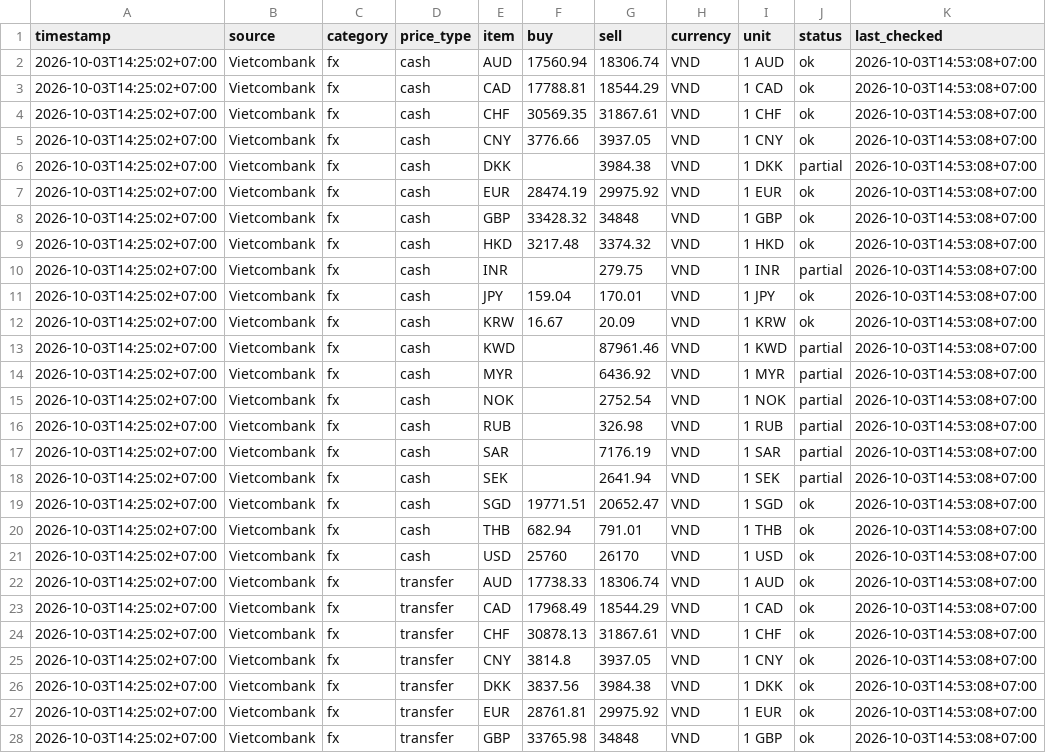
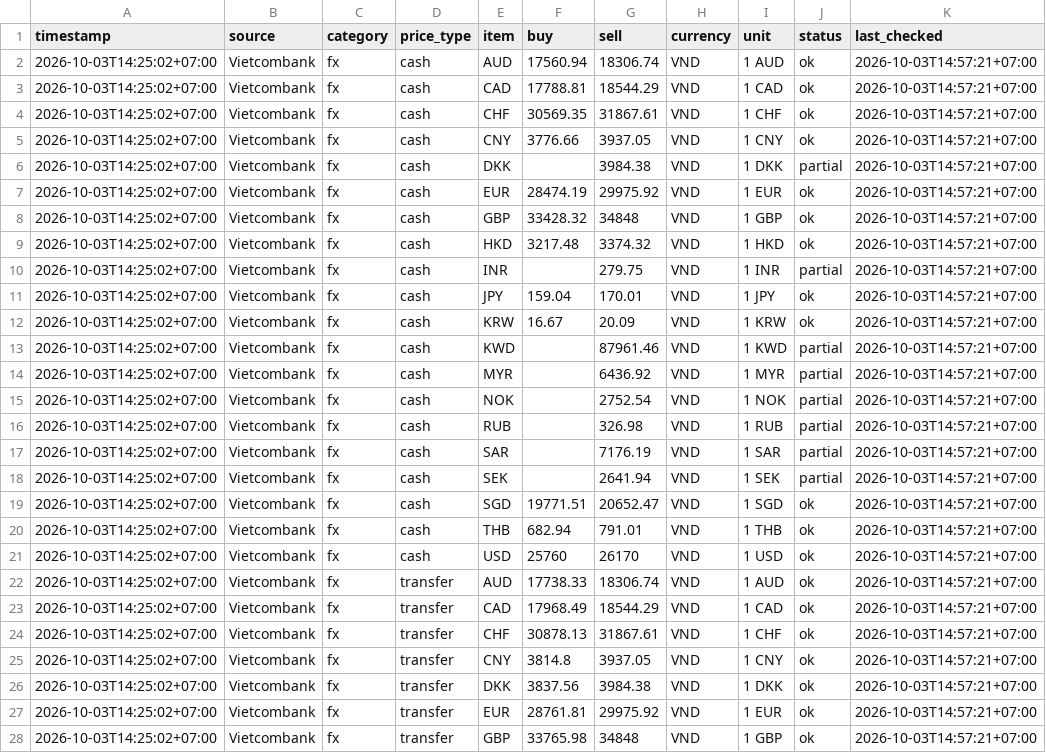
Before and after one commit to truongnhat/pnj-price-feed, a CSV file: data/latest.csv, drawn as a sheet; only a part is shown; the diff covers the shown part only.

```diff
--- a/data/latest.csv
+++ b/data/latest.csv
@@ -1,28 +1,28 @@
 timestamp,source,category,price_type,item,buy,sell,currency,unit,status,last_checked
-2026-10-03T14:25:02+07:00,Vietcombank,fx,cash,AUD,17560.94,18306.74,VND,1 AUD,ok,2026-10-03T14:53:08+07:00
-2026-10-03T14:25:02+07:00,Vietcombank,fx,cash,CAD,17788.81,18544.29,VND,1 CAD,ok,2026-10-03T14:53:08+07:00
-2026-10-03T14:25:02+07:00,Vietcombank,fx,cash,CHF,30569.35,31867.61,VND,1 CHF,ok,2026-10-03T14:53:08+07:00
-2026-10-03T14:25:02+07:00,Vietcombank,fx,cash,CNY,3776.66,3937.05,VND,1 CNY,ok,2026-10-03T14:53:08+07:00
-2026-10-03T14:25:02+07:00,Vietcombank,fx,cash,DKK,,3984.38,VND,1 DKK,partial,2026-10-03T14:53:08+07:00
-2026-10-03T14:25:02+07:00,Vietcombank,fx,cash,EUR,28474.19,29975.92,VND,1 EUR,ok,2026-10-03T14:53:08+07:00
-2026-10-03T14:25:02+07:00,Vietcombank,fx,cash,GBP,33428.32,34848,VND,1 GBP,ok,2026-10-03T14:53:08+07:00
-2026-10-03T14:25:02+07:00,Vietcombank,fx,cash,HKD,3217.48,3374.32,VND,1 HKD,ok,2026-10-03T14:53:08+07:00
-2026-10-03T14:25:02+07:00,Vietcombank,fx,cash,INR,,279.75,VND,1 INR,partial,2026-10-03T14:53:08+07:00
-2026-10-03T14:25:02+07:00,Vietcombank,fx,cash,JPY,159.04,170.01,VND,1 JPY,ok,2026-10-03T14:53:08+07:00
-2026-10-03T14:25:02+07:00,Vietcombank,fx,cash,KRW,16.67,20.09,VND,1 KRW,ok,2026-10-03T14:53:08+07:00
-2026-10-03T14:25:02+07:00,Vietcombank,fx,cash,KWD,,87961.46,VND,1 KWD,partial,2026-10-03T14:53:08+07:00
-2026-10-03T14:25:02+07:00,Vietcombank,fx,cash,MYR,,6436.92,VND,1 MYR,partial,2026-10-03T14:53:08+07:00
-2026-10-03T14:25:02+07:00,Vietcombank,fx,cash,NOK,,2752.54,VND,1 NOK,partial,2026-10-03T14:53:08+07:00
-2026-10-03T14:25:02+07:00,Vietcombank,fx,cash,RUB,,326.98,VND,1 RUB,partial,2026-10-03T14:53:08+07:00
-2026-10-03T14:25:02+07:00,Vietcombank,fx,cash,SAR,,7176.19,VND,1 SAR,partial,2026-10-03T14:53:08+07:00
-2026-10-03T14:25:02+07:00,Vietcombank,fx,cash,SEK,,2641.94,VND,1 SEK,partial,2026-10-03T14:53:08+07:00
-2026-10-03T14:25:02+07:00,Vietcombank,fx,cash,SGD,19771.51,20652.47,VND,1 SGD,ok,2026-10-03T14:53:08+07:00
-2026-10-03T14:25:02+07:00,Vietcombank,fx,cash,THB,682.94,791.01,VND,1 THB,ok,2026-10-03T14:53:08+07:00
-2026-10-03T14:25:02+07:00,Vietcombank,fx,cash,USD,25760,26170,VND,1 USD,ok,2026-10-03T14:53:08+07:00
-2026-10-03T14:25:02+07:00,Vietcombank,fx,transfer,AUD,17738.33,18306.74,VND,1 AUD,ok,2026-10-03T14:53:08+07:00
-2026-10-03T14:25:02+07:00,Vietcombank,fx,transfer,CAD,17968.49,18544.29,VND,1 CAD,ok,2026-10-03T14:53:08+07:00
-2026-10-03T14:25:02+07:00,Vietcombank,fx,transfer,CHF,30878.13,31867.61,VND,1 CHF,ok,2026-10-03T14:53:08+07:00
-2026-10-03T14:25:02+07:00,Vietcombank,fx,transfer,CNY,3814.8,3937.05,VND,1 CNY,ok,2026-10-03T14:53:08+07:00
-2026-10-03T14:25:02+07:00,Vietcombank,fx,transfer,DKK,3837.56,3984.38,VND,1 DKK,ok,2026-10-03T14:53:08+07:00
-2026-10-03T14:25:02+07:00,Vietcombank,fx,transfer,EUR,28761.81,29975.92,VND,1 EUR,ok,2026-10-03T14:53:08+07:00
-2026-10-03T14:25:02+07:00,Vietcombank,fx,transfer,GBP,33765.98,34848,VND,1 GBP,ok,2026-10-03T14:53:08+07:00
+2026-10-03T14:25:02+07:00,Vietcombank,fx,cash,AUD,17560.94,18306.74,VND,1 AUD,ok,2026-10-03T14:57:21+07:00
+2026-10-03T14:25:02+07:00,Vietcombank,fx,cash,CAD,17788.81,18544.29,VND,1 CAD,ok,2026-10-03T14:57:21+07:00
+2026-10-03T14:25:02+07:00,Vietcombank,fx,cash,CHF,30569.35,31867.61,VND,1 CHF,ok,2026-10-03T14:57:21+07:00
+2026-10-03T14:25:02+07:00,Vietcombank,fx,cash,CNY,3776.66,3937.05,VND,1 CNY,ok,2026-10-03T14:57:21+07:00
+2026-10-03T14:25:02+07:00,Vietcombank,fx,cash,DKK,,3984.38,VND,1 DKK,partial,2026-10-03T14:57:21+07:00
+2026-10-03T14:25:02+07:00,Vietcombank,fx,cash,EUR,28474.19,29975.92,VND,1 EUR,ok,2026-10-03T14:57:21+07:00
+2026-10-03T14:25:02+07:00,Vietcombank,fx,cash,GBP,33428.32,34848,VND,1 GBP,ok,2026-10-03T14:57:21+07:00
+2026-10-03T14:25:02+07:00,Vietcombank,fx,cash,HKD,3217.48,3374.32,VND,1 HKD,ok,2026-10-03T14:57:21+07:00
+2026-10-03T14:25:02+07:00,Vietcombank,fx,cash,INR,,279.75,VND,1 INR,partial,2026-10-03T14:57:21+07:00
+2026-10-03T14:25:02+07:00,Vietcombank,fx,cash,JPY,159.04,170.01,VND,1 JPY,ok,2026-10-03T14:57:21+07:00
+2026-10-03T14:25:02+07:00,Vietcombank,fx,cash,KRW,16.67,20.09,VND,1 KRW,ok,2026-10-03T14:57:21+07:00
+2026-10-03T14:25:02+07:00,Vietcombank,fx,cash,KWD,,87961.46,VND,1 KWD,partial,2026-10-03T14:57:21+07:00
+2026-10-03T14:25:02+07:00,Vietcombank,fx,cash,MYR,,6436.92,VND,1 MYR,partial,2026-10-03T14:57:21+07:00
+2026-10-03T14:25:02+07:00,Vietcombank,fx,cash,NOK,,2752.54,VND,1 NOK,partial,2026-10-03T14:57:21+07:00
+2026-10-03T14:25:02+07:00,Vietcombank,fx,cash,RUB,,326.98,VND,1 RUB,partial,2026-10-03T14:57:21+07:00
+2026-10-03T14:25:02+07:00,Vietcombank,fx,cash,SAR,,7176.19,VND,1 SAR,partial,2026-10-03T14:57:21+07:00
+2026-10-03T14:25:02+07:00,Vietcombank,fx,cash,SEK,,2641.94,VND,1 SEK,partial,2026-10-03T14:57:21+07:00
+2026-10-03T14:25:02+07:00,Vietcombank,fx,cash,SGD,19771.51,20652.47,VND,1 SGD,ok,2026-10-03T14:57:21+07:00
+2026-10-03T14:25:02+07:00,Vietcombank,fx,cash,THB,682.94,791.01,VND,1 THB,ok,2026-10-03T14:57:21+07:00
+2026-10-03T14:25:02+07:00,Vietcombank,fx,cash,USD,25760,26170,VND,1 USD,ok,2026-10-03T14:57:21+07:00
+2026-10-03T14:25:02+07:00,Vietcombank,fx,transfer,AUD,17738.33,18306.74,VND,1 AUD,ok,2026-10-03T14:57:21+07:00
+2026-10-03T14:25:02+07:00,Vietcombank,fx,transfer,CAD,17968.49,18544.29,VND,1 CAD,ok,2026-10-03T14:57:21+07:00
+2026-10-03T14:25:02+07:00,Vietcombank,fx,transfer,CHF,30878.13,31867.61,VND,1 CHF,ok,2026-10-03T14:57:21+07:00
+2026-10-03T14:25:02+07:00,Vietcombank,fx,transfer,CNY,3814.8,3937.05,VND,1 CNY,ok,2026-10-03T14:57:21+07:00
+2026-10-03T14:25:02+07:00,Vietcombank,fx,transfer,DKK,3837.56,3984.38,VND,1 DKK,ok,2026-10-03T14:57:21+07:00
+2026-10-03T14:25:02+07:00,Vietcombank,fx,transfer,EUR,28761.81,29975.92,VND,1 EUR,ok,2026-10-03T14:57:21+07:00
+2026-10-03T14:25:02+07:00,Vietcombank,fx,transfer,GBP,33765.98,34848,VND,1 GBP,ok,2026-10-03T14:57:21+07:00
```
Also changed, not shown: 31 edited cells elsewhere in this file, data/prices.csv.
